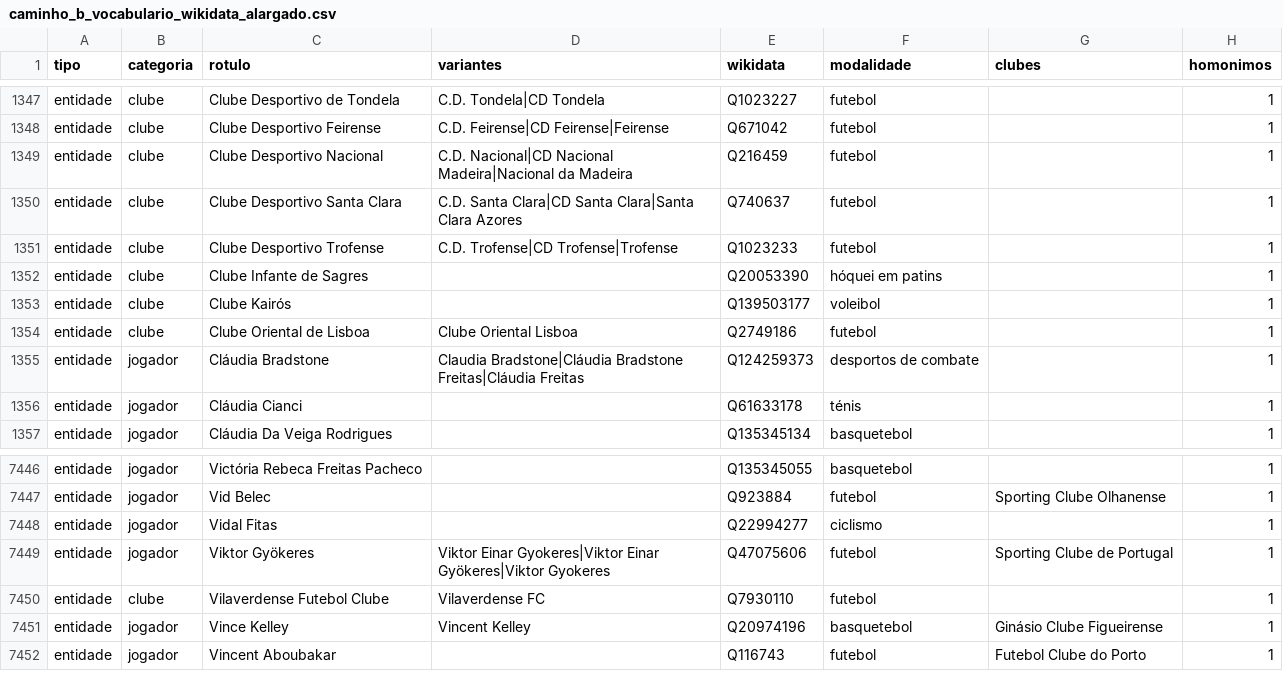
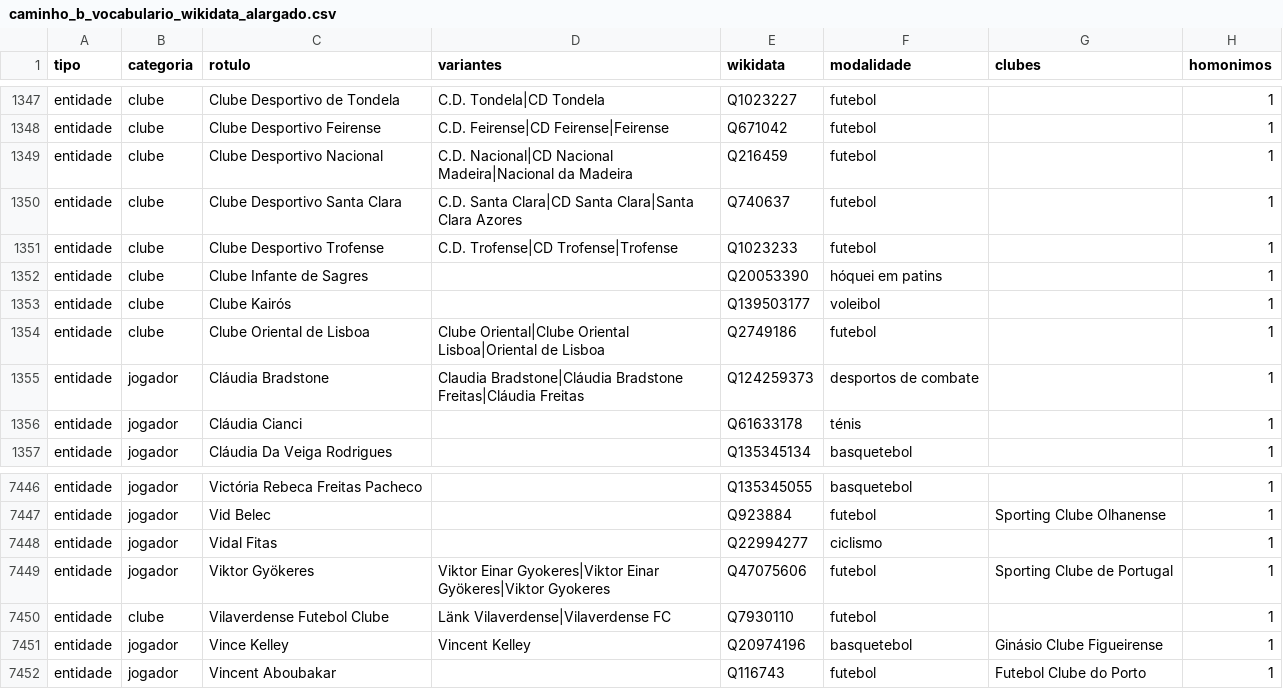
Before and after one commit to JorgeTeixeira20/semantic-driven-harvester, a CSV file: data/processed/caminho_b_vocabulario_wikidata_alargado.csv, drawn as a sheet; only a part is shown, gaps mark what is left out.

```diff
--- a/data/processed/caminho_b_vocabulario_wikidata_alargado.csv
+++ b/data/processed/caminho_b_vocabulario_wikidata_alargado.csv
@@ -1353,3 +1353,3 @@ entidade,clube,Clube Infante de Sagres,,Q20053390,hóquei em patins,,1
 entidade,clube,Clube Kairós,,Q139503177,voleibol,,1
-entidade,clube,Clube Oriental de Lisboa,Clube Oriental Lisboa,Q2749186,futebol,,1
+entidade,clube,Clube Oriental de Lisboa,Clube Oriental|Clube Oriental Lisboa|Oriental de Lisboa,Q2749186,futebol,,1
 entidade,jogador,Cláudia Bradstone,Claudia Bradstone|Cláudia Bradstone Freitas|Cláudia Freitas,Q124259373,desportos de combate,,1
@@ -7449,3 +7449,3 @@ entidade,jogador,Vidal Fitas,,Q22994277,ciclismo,,1
 entidade,jogador,Viktor Gyökeres,Viktor Einar Gyokeres|Viktor Einar Gyökeres|Viktor Gyokeres,Q47075606,futebol,Sporting Clube de Portugal,1
-entidade,clube,Vilaverdense Futebol Clube,Vilaverdense FC,Q7930110,futebol,,1
+entidade,clube,Vilaverdense Futebol Clube,Länk Vilaverdense|Vilaverdense FC,Q7930110,futebol,,1
 entidade,jogador,Vince Kelley,Vincent Kelley,Q20974196,basquetebol,Ginásio Clube Figueirense,1
```
Also changed, not shown: 4 other files.
